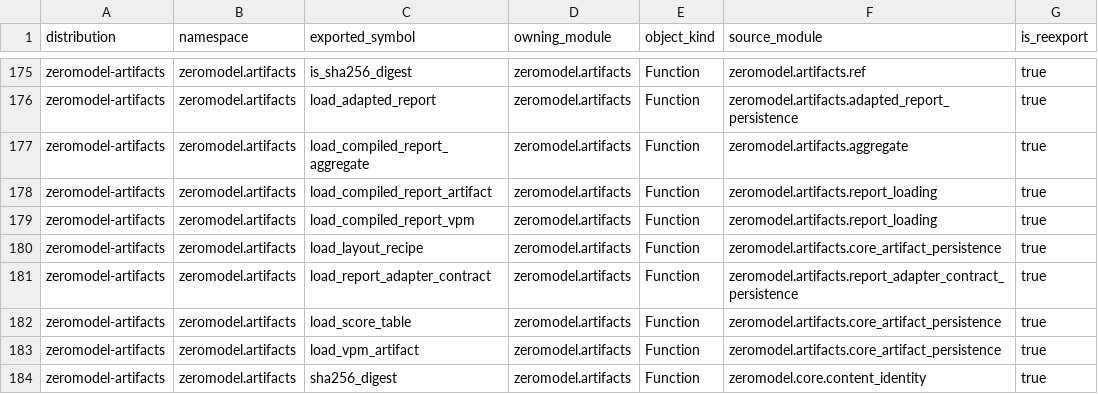
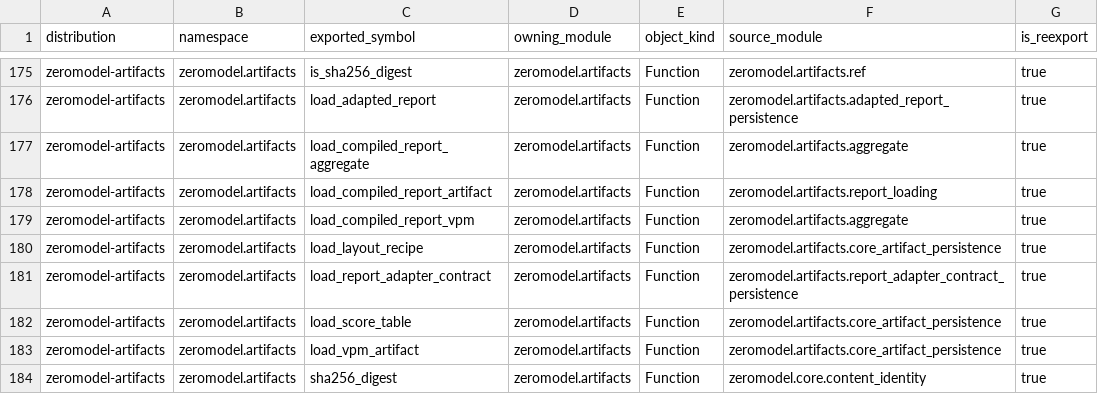
Before and after one commit to ernanhughes/zeromodel, a CSV file: docs/architecture/package-public-api-1.0.13.csv, drawn as a sheet; only a part is shown, gaps mark what is left out.

Commit message:
fix: enforce validated compiled-report rendering
* route load_compiled_report_vpm through full aggregate validation
* remove the unsafe direct VPM-loading shortcut
* reject fabricated pixels through every public compiled-report rendering path
* validate artifact kinds for all nested report aggregate references
* enforce nested reference kinds during DTO construction and aggregate closure
* make closure receipts structurally self-validating
* require the complete ordered closure-check set with every check passing
* reject closure receipts containing failure codes
* add regressions for rendering bypasses, wrong-kind refs, and malformed receipts
* update public API metadata, architecture records, and package documentation

Validation:

* 97 Artifacts tests passed
* 52 Trust tests passed
* 985 fast tests passed, 1 skipped
* Ruff and mypy passed
* package-boundary, architecture, and quality checks passed
* demo workflow passed

```diff
--- a/docs/architecture/package-public-api-1.0.13.csv
+++ b/docs/architecture/package-public-api-1.0.13.csv
@@ -178,3 +178,3 @@ zeromodel-artifacts,zeromodel.artifacts,load_compiled_report_aggregate,zeromodel
 zeromodel-artifacts,zeromodel.artifacts,load_compiled_report_artifact,zeromodel.artifacts,Function,zeromodel.artifacts.report_loading,true
-zeromodel-artifacts,zeromodel.artifacts,load_compiled_report_vpm,zeromodel.artifacts,Function,zeromodel.artifacts.report_loading,true
+zeromodel-artifacts,zeromodel.artifacts,load_compiled_report_vpm,zeromodel.artifacts,Function,zeromodel.artifacts.aggregate,true
 zeromodel-artifacts,zeromodel.artifacts,load_layout_recipe,zeromodel.artifacts,Function,zeromodel.artifacts.core_artifact_persistence,true
```
Also changed, not shown: 13 other files.
